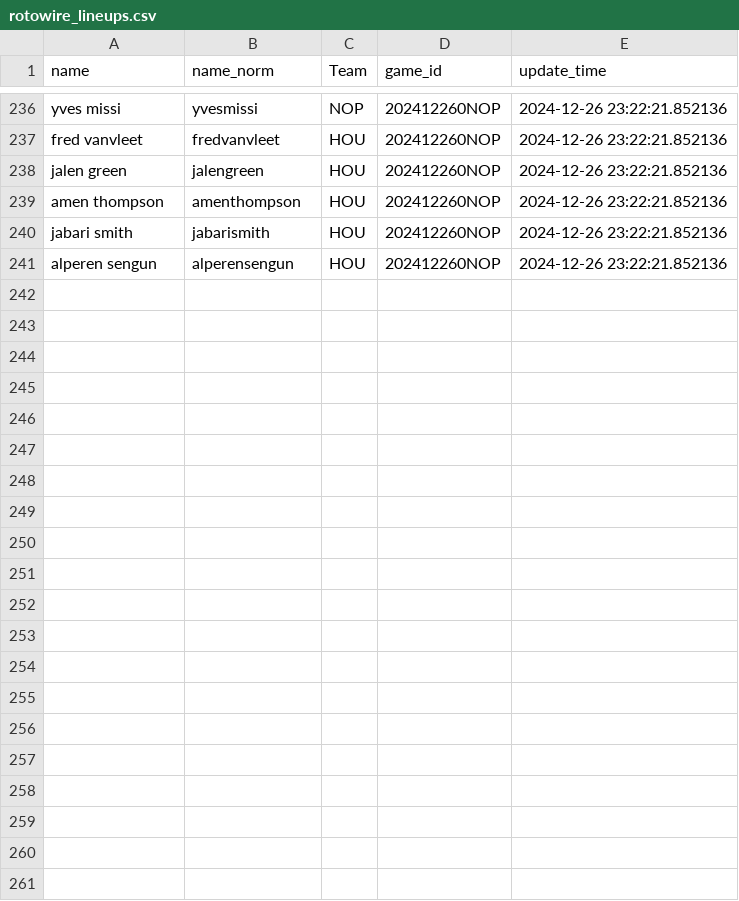
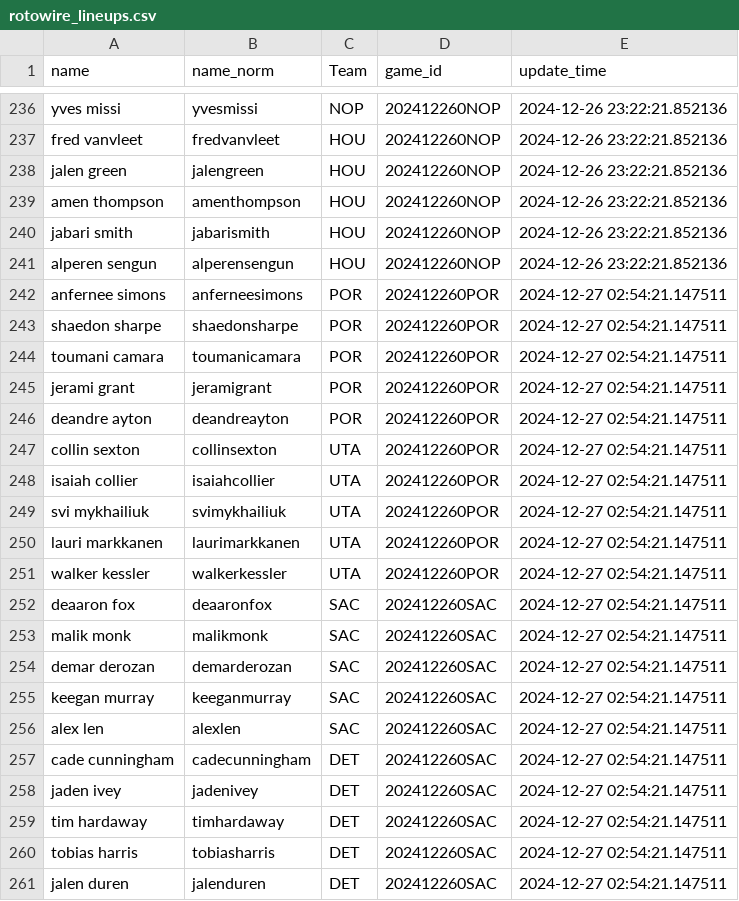
Before and after one commit to martinbog19/LeFirstBasket, a CSV file: data/rotowire_lineups.csv, drawn as a sheet; only a part is shown, gaps mark what is left out; the diff names each change by its address in the sheet, - before the commit and + after, or states it on an @@ line.

```diff
--- a/data/rotowire_lineups.csv
+++ b/data/rotowire_lineups.csv
+row 242: anfernee simons | anferneesimons | POR | 202412260POR | 2024-12-27 02:54:21.147511
+row 243: shaedon sharpe | shaedonsharpe | POR | 202412260POR | 2024-12-27 02:54:21.147511
+row 244: toumani camara | toumanicamara | POR | 202412260POR | 2024-12-27 02:54:21.147511
+row 245: jerami grant | jeramigrant | POR | 202412260POR | 2024-12-27 02:54:21.147511
+row 246: deandre ayton | deandreayton | POR | 202412260POR | 2024-12-27 02:54:21.147511
+row 247: collin sexton | collinsexton | UTA | 202412260POR | 2024-12-27 02:54:21.147511
+row 248: isaiah collier | isaiahcollier | UTA | 202412260POR | 2024-12-27 02:54:21.147511
+row 249: svi mykhailiuk | svimykhailiuk | UTA | 202412260POR | 2024-12-27 02:54:21.147511
+row 250: lauri markkanen | laurimarkkanen | UTA | 202412260POR | 2024-12-27 02:54:21.147511
+row 251: walker kessler | walkerkessler | UTA | 202412260POR | 2024-12-27 02:54:21.147511
+row 252: deaaron fox | deaaronfox | SAC | 202412260SAC | 2024-12-27 02:54:21.147511
+row 253: malik monk | malikmonk | SAC | 202412260SAC | 2024-12-27 02:54:21.147511
+row 254: demar derozan | demarderozan | SAC | 202412260SAC | 2024-12-27 02:54:21.147511
+row 255: keegan murray | keeganmurray | SAC | 202412260SAC | 2024-12-27 02:54:21.147511
+row 256: alex len | alexlen | SAC | 202412260SAC | 2024-12-27 02:54:21.147511
+row 257: cade cunningham | cadecunningham | DET | 202412260SAC | 2024-12-27 02:54:21.147511
+row 258: jaden ivey | jadenivey | DET | 202412260SAC | 2024-12-27 02:54:21.147511
+row 259: tim hardaway | timhardaway | DET | 202412260SAC | 2024-12-27 02:54:21.147511
+row 260: tobias harris | tobiasharris | DET | 202412260SAC | 2024-12-27 02:54:21.147511
+row 261: jalen duren | jalenduren | DET | 202412260SAC | 2024-12-27 02:54:21.147511
```
Also changed, not shown: 1 other file.
